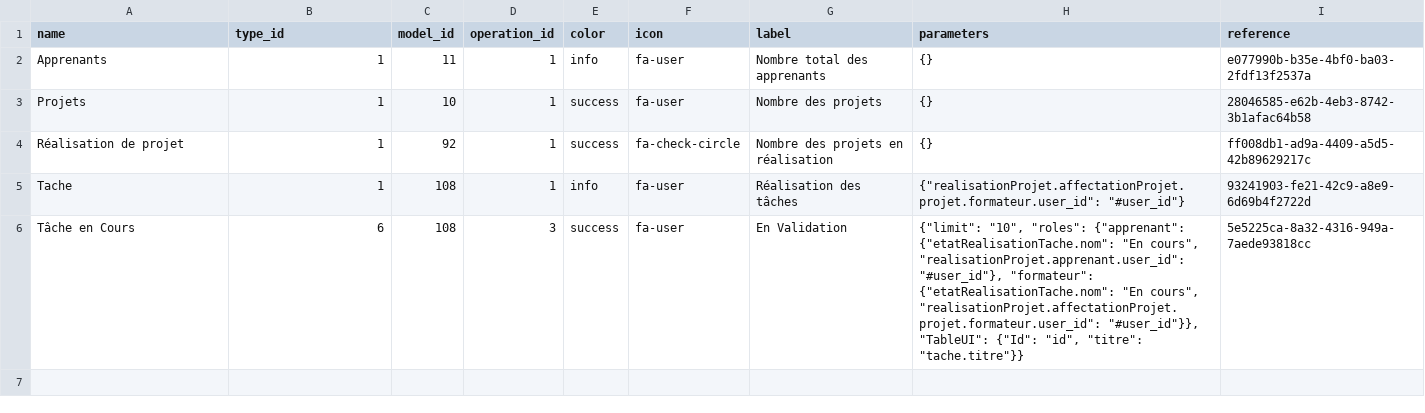
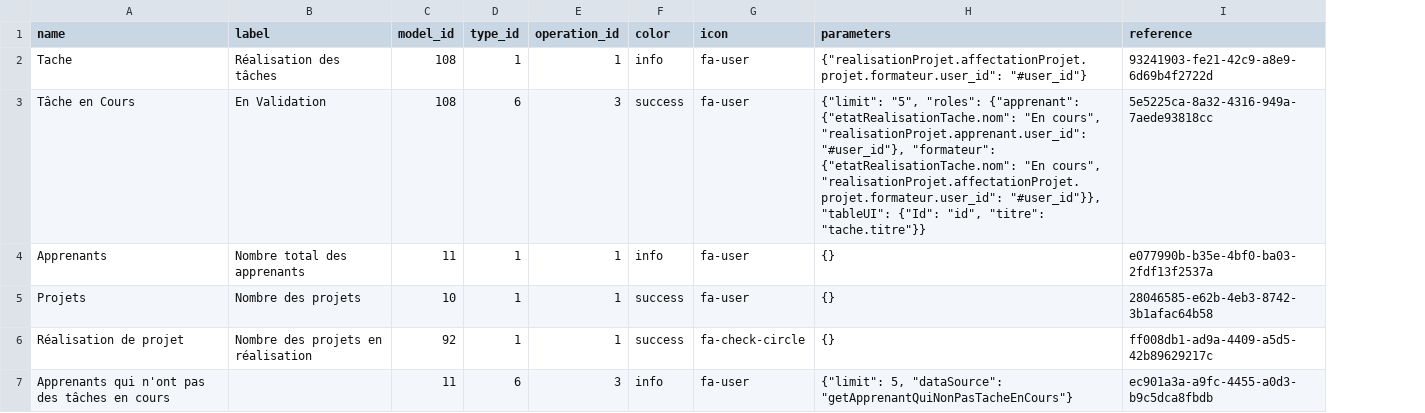
Before and after one commit to solicode-lms/app, a CSV file: modules/PkgWidgets/Database/data/widgets.csv, drawn as a sheet; removed rows and columns are numbered as before the commit, all else as after; the diff names each change by its address in the sheet, - before the commit and + after, or states it on an @@ line.

```diff
--- a/modules/PkgWidgets/Database/data/widgets.csv
+++ b/modules/PkgWidgets/Database/data/widgets.csv
+column D (type_id), rows 4-6: all 1
-column G (label), rows 2-4: Nombre total des apprenants | Nombre des projets | Nombre des projets en réalisation
-B1: type_id
+B1: label
+row 2: Tache | Réalisation des tâches | 108 | 1 | 1 | info | fa-user | {"realisationProjet.affectationProjet.projet.formateur.user_id": "#user_id"} | 93241903-fe21-42c9-a8e9-6d69b4f2722d
+row 3: Tâche en Cours | En Validation | 108 | 6 | 3 | success | fa-user | {"limit": "5", "roles": {"apprenant": {"etatRealisationTache.nom": "En cours", "realisationProjet.apprenant.user_id": "#user_id"}, "formateur": {"etatRealisationTache.nom": "En cours", "realisationProjet.affectationProjet.projet.formateur.user_id": "#user_id"}}, "tableUI": {"Id": "id", "titre": "tache.titre"}} | 5e5225ca-8a32-4316-949a-7aede93818cc
-B4 (label): 1
+B4 (label): Nombre total des apprenants
-B5 (label): 1
+B5 (label): Nombre des projets
-B6 (label): 1
+B6 (label): Nombre des projets en réalisation
-row 5: Tache | 1 | 108 | 1 | info | fa-user | Réalisation des tâches | {"realisationProjet.affectationProjet.projet.formateur.user_id": "#user_id"} | 93241903-fe21-42c9-a8e9-6d69b4f2722d
-row 6: Tâche en Cours | 6 | 108 | 3 | success | fa-user | En Validation | {"limit": "10", "roles": {"apprenant": {"etatRealisationTache.nom": "En cours", "realisationProjet.apprenant.user_id": "#user_id"}, "formateur": {"etatRealisationTache.nom": "En cours", "realisationProjet.affectationProjet.projet.formateur.user_id": "#user_id"}}, "TableUI": {"Id": "id", "titre": "tache.titre"}} | 5e5225ca-8a32-4316-949a-7aede93818cc
+row 7: Apprenants qui n'ont pas des tâches en cours |  | 11 | 6 | 3 | info | fa-user | {"limit": 5, "dataSource": "getApprenantQuiNonPasTacheEnCours"} | ec901a3a-a9fc-4455-a0d3-b9c5dca8fbdb
```
Also changed, not shown: 23 other files.
